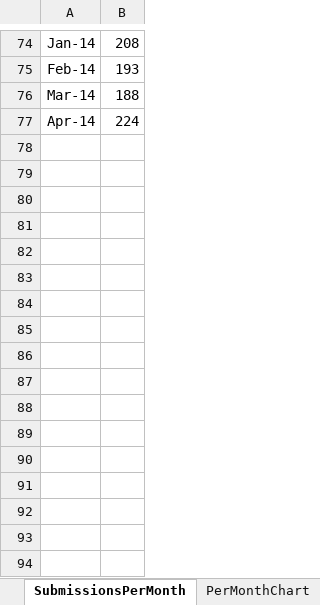
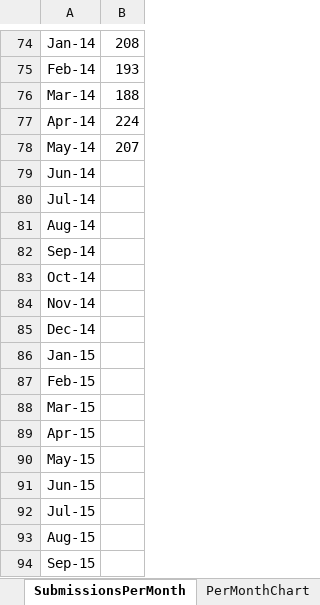
Before and after one commit to datadryad/dryad-data, an Excel workbook: dataPackages/dataPackagesInDryad.xlsx, sheet SubmissionsPerMonth, drawn as a sheet; only a part is shown, gaps mark what is left out; values as stored, in another font and other column widths than the file's, no borders; the diff names each change by its address in the sheet, - before the commit and + after, or states it on an @@ line.

```diff
--- a/dataPackages/dataPackagesInDryad.xlsx (sheet SubmissionsPerMonth)
+++ b/dataPackages/dataPackagesInDryad.xlsx (sheet SubmissionsPerMonth)
+row 78: May-14 | 207
+row 79: Jun-14
+row 80: Jul-14
+row 81: Aug-14
+row 82: Sep-14
+row 83: Oct-14
+row 84: Nov-14
+row 85: Dec-14
+row 86: Jan-15
+row 87: Feb-15
+row 88: Mar-15
+row 89: Apr-15
+row 90: May-15
+row 91: Jun-15
+row 92: Jul-15
+row 93: Aug-15
+row 94: Sep-15
```
Also changed, not shown: sheet SubmissionDates, charts or pictures, 2 other files.
